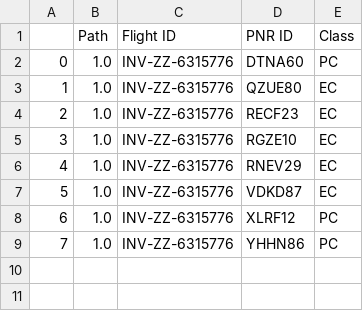
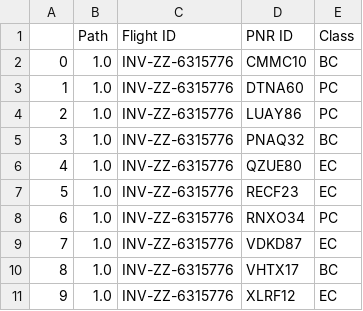
Before and after one commit to coderbeta1/Mphasis-Foundation-Quantum-Computing, a CSV file: Exception_list_INV-ZZ-3174758.csv, drawn as a sheet; removed rows and columns are numbered as before the commit, all else as after; the diff names each change by its address in the sheet, - before the commit and + after, or states it on an @@ line.

```diff
--- a/Exception_list_INV-ZZ-3174758.csv
+++ b/Exception_list_INV-ZZ-3174758.csv
+row 2: 0 | 1.0 | INV-ZZ-6315776 | CMMC10 | BC
@@ column A renumbered between rows 3 and 11 @@
+row 4: 2 | 1.0 | INV-ZZ-6315776 | LUAY86 | PC
+row 5: 3 | 1.0 | INV-ZZ-6315776 | PNAQ32 | BC
-row 5: 3 | 1.0 | INV-ZZ-6315776 | RGZE10 | EC
-D8 (PNR ID): RNEV29
+D8 (PNR ID): RNXO34
-E8 (Class): EC
+E8 (Class): PC
+row 10: 8 | 1.0 | INV-ZZ-6315776 | VHTX17 | BC
-E11 (Class): PC
+E11 (Class): EC
-row 9: 7 | 1.0 | INV-ZZ-6315776 | YHHN86 | PC
```
Also changed, not shown: Default_solution_INV-ZZ-3174758.csv, 5 other files.
